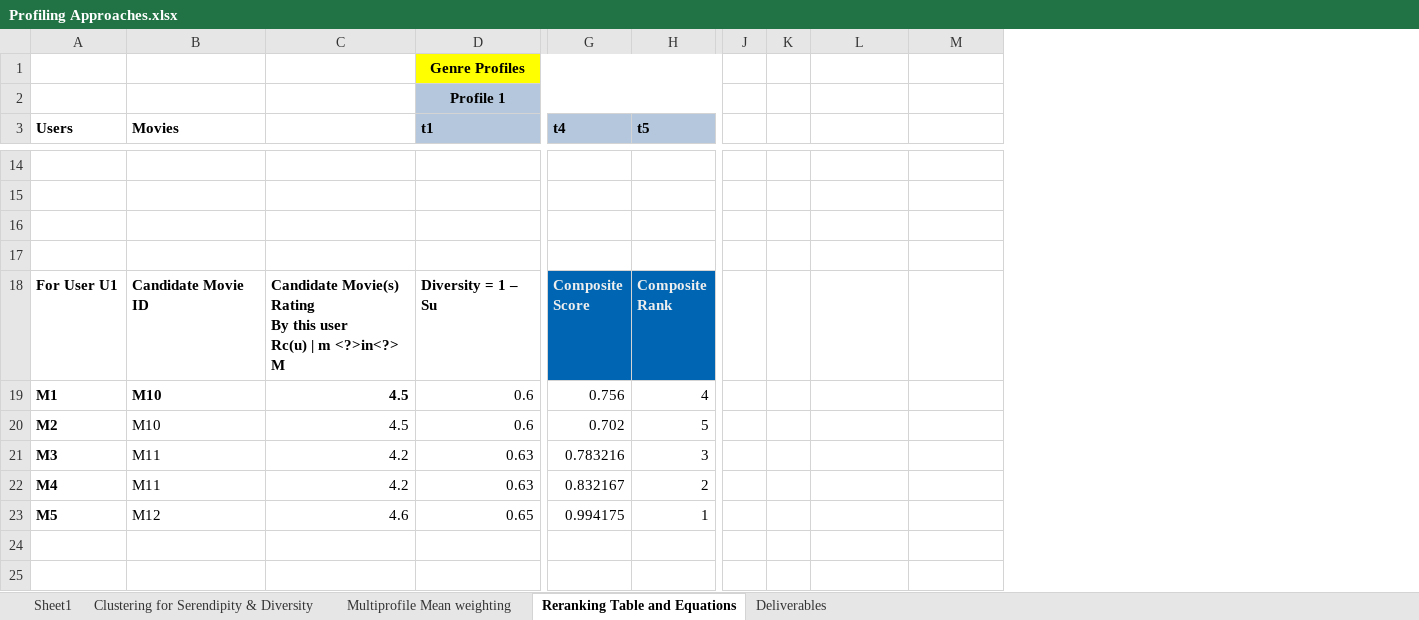
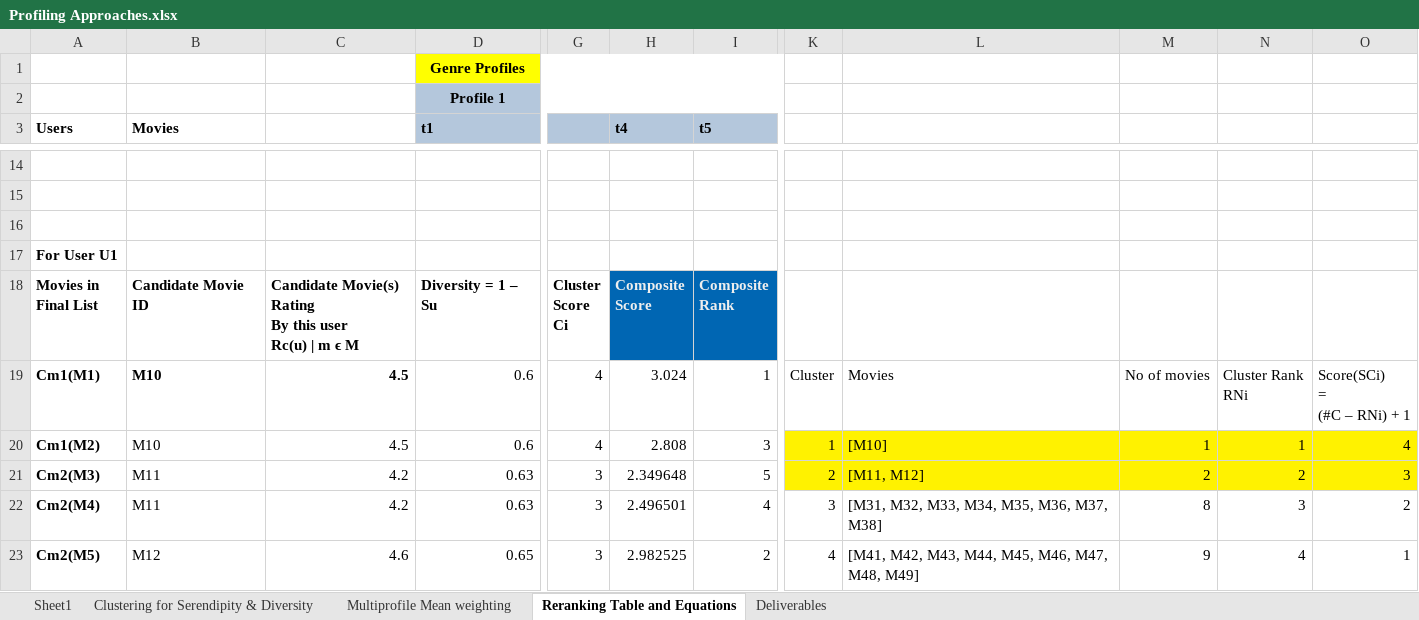
Before and after one commit to aniruddhakal/Recommending-Diverse-And-Serendipitous-Movies-using-Tag-Genome, an Excel workbook: Documents/Profiling Approaches.xlsx, sheet Reranking Table and Equations, drawn as a sheet; only a part is shown, gaps mark what is left out; values as stored, in another font and other column widths than the file's, no borders; removed rows and columns are numbered as before the commit, all else as after; ↵ is a line break in a cell; the diff names each change by its address in the sheet, - before the commit and + after, or states it on an @@ line.

```diff
--- a/Documents/Profiling Approaches.xlsx (sheet Reranking Table and Equations)
+++ b/Documents/Profiling Approaches.xlsx (sheet Reranking Table and Equations)
+column G, rows 18-23: Cluster ↵ Score ↵ Ci | 4 | 4 | 3 | 3 | 3
-column J, empty
-column K, empty
+column K, rows 19-23: Cluster | 1 | 2 | 3 | 4
+column L, rows 19-23: Movies | [M10] | [M11, M12] | [M31, M32, M33, M34, M35, M36, M37, M38] | [M41, M42, M43, M44, M45, M46, M47, M48, M49]
+column O, rows 19-23: Score(SCi) ↵ = ↵ (#C – RNi) + 1 | 4 | 3 | 2 | 1
-A17 (Users): (empty)
+A17 (Users): For User U1
-A18 (Users): For User U1
+A18 (Users): Movies in ↵ Final List
-C18: …| m <?>in<?> M
+C18: …| m ϵ M
-A19 (Users): M1
+A19 (Users): Cm1(M1)
-H19 (t4): 0.756
+H19 (t4): 3.024
-I19 (t5): 4
+I19 (t5): 1
-M19: (empty)
+M19: No of movies
-N19: (empty)
+N19: Cluster Rank ↵ RNi
-A20 (Users): M2
+A20 (Users): Cm1(M2)
-H20 (t4): 0.702
+H20 (t4): 2.808
-I20 (t5): 5
+I20 (t5): 3
-M20: (empty)
+M20: 1
-M20:N21 fill: none
+M20:N21 fill: #FFF200
-N20: (empty)
+N20: 1
-A21 (Users): M3
+A21 (Users): Cm2(M3)
-H21 (t4): 0.783216
+H21 (t4): 2.349648
-I21 (t5): 3
+I21 (t5): 5
-M21: (empty)
+M21: 2
-N21: (empty)
+N21: 2
-A22 (Users): M4
+A22 (Users): Cm2(M4)
-H22 (t4): 0.832167
+H22 (t4): 2.496501
-I22 (t5): 2
+I22 (t5): 4
-M22: (empty)
+M22: 8
-N22: (empty)
+N22: 3
-A23 (Users): M5
+A23 (Users): Cm2(M5)
-H23 (t4): 0.994175
+H23 (t4): 2.982525
-I23 (t5): 1
+I23 (t5): 2
-M23: (empty)
+M23: 9
-N23: (empty)
+N23: 4
```
Also changed, not shown: 12 other files.
